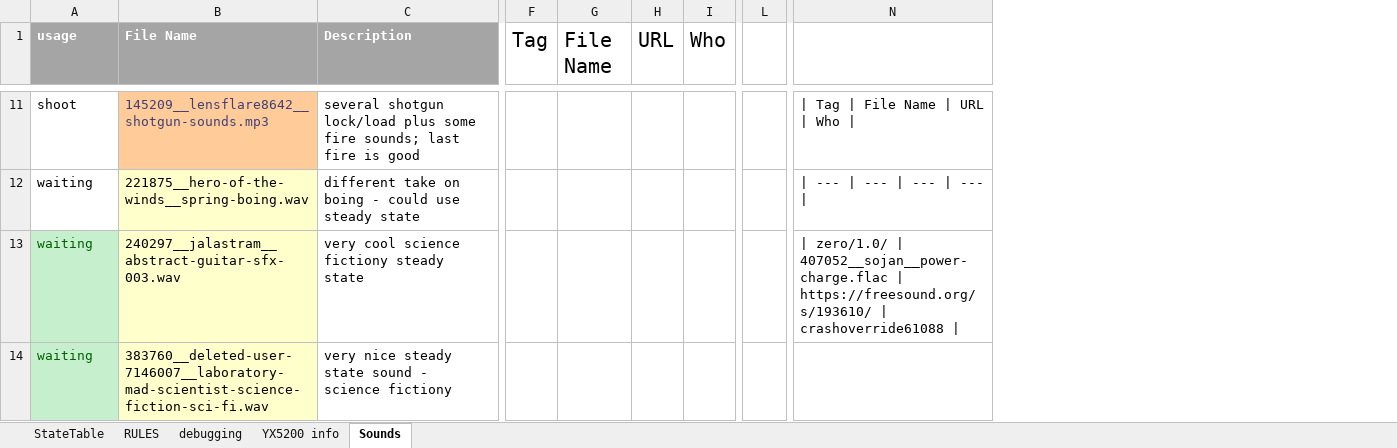
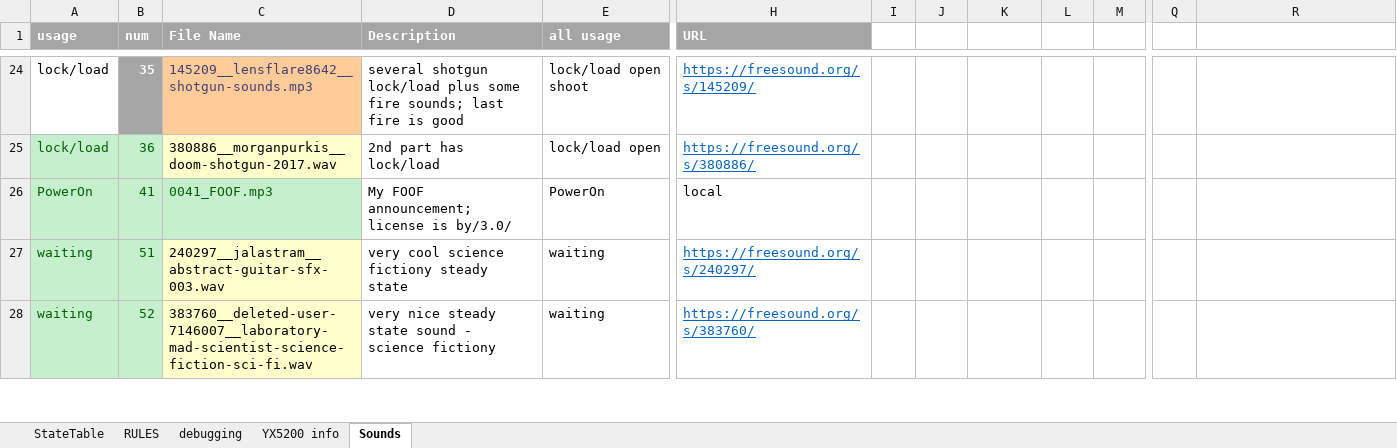
Before and after one commit to Mark-MDO47/RubberBandGun, an Excel workbook: RBG_arduino/StateTable_minimal.xlsx, sheet Sounds, drawn as a sheet; only a part is shown, gaps mark what is left out; values as stored, in another font and other column widths than the file's, no borders; removed rows and columns are numbered as before the commit, all else as after; rows hold the shown columns only; the diff covers the shown part only; the diff names each change by its address in the sheet, - before the commit and + after, or states it on an @@ line.

Commit message:
new sets of sounds using *.wav

```diff
--- a/RBG_arduino/StateTable_minimal.xlsx (sheet Sounds)
+++ b/RBG_arduino/StateTable_minimal.xlsx (sheet Sounds)
+column B (num), row 24: 35; rows 27-28: 51 | 52
+column E (all usage), row 24: lock/load open shoot; rows 27-28: waiting | waiting
+column H (URL), row 24: https://freesound.org/s/145209/; rows 27-28: https://freesound.org/s/240297/ | https://freesound.org/s/383760/
+column I, empty
-column L, empty
+column Q, empty
-J1: Tag
+J1: (empty)
-K1: File Name
+K1: (empty)
-L1: URL
+L1: (empty)
-M1: Who
+M1: (empty)
-A24 (usage): shoot
+A24 (usage): lock/load
-R24: | Tag | File Name | URL | Who |
+R24: (empty)
-row 12: waiting | 221875__hero-of-the-winds__spring-boing.wav | different take on boing - could use steady state |  |  |  |  |  | | --- | --- | --- | ---
+row 25: lock/load | 36 | 380886__morganpurkis__doom-shotgun-2017.wav | 2nd part has lock/load | lock/load open | https://freesound.org/s/380886/
+row 26: PowerOn | 41 | 0041_FOOF.mp3 | My FOOF announcement; license is by/3.0/ | PowerOn | local
-R27: | zero/1.0/ | 407052__sojan__power-charge.flac | https://freesound.org/s/193610/ | crashoverride61088 |
+R27: (empty)
```
Also changed, not shown: 76 added rows, 13 removed rows, 90 edited cells and cell formats elsewhere in this sheet, sheet debugging, sheet StateTable, formulas that keep their value, 5 other files.
